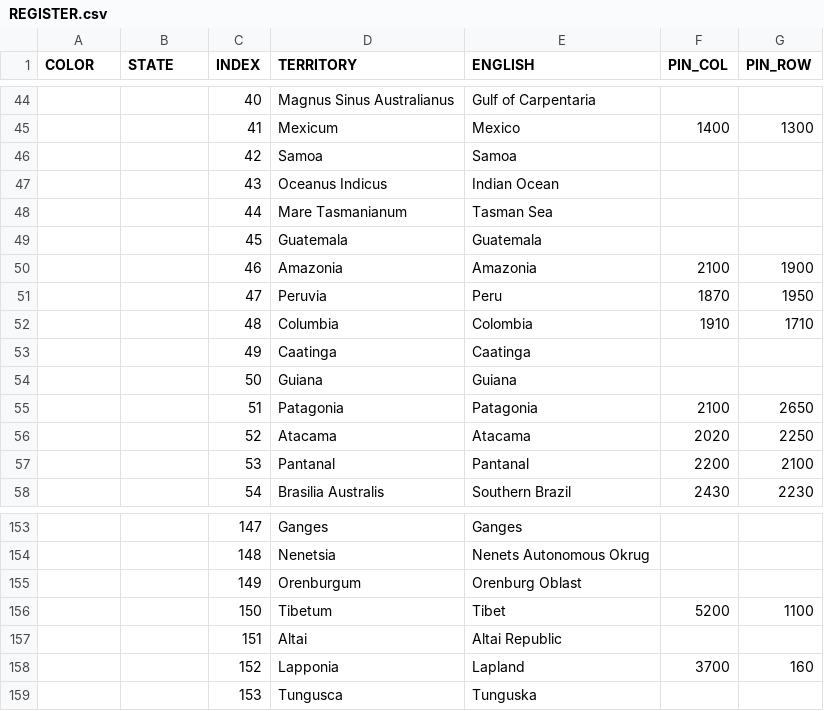
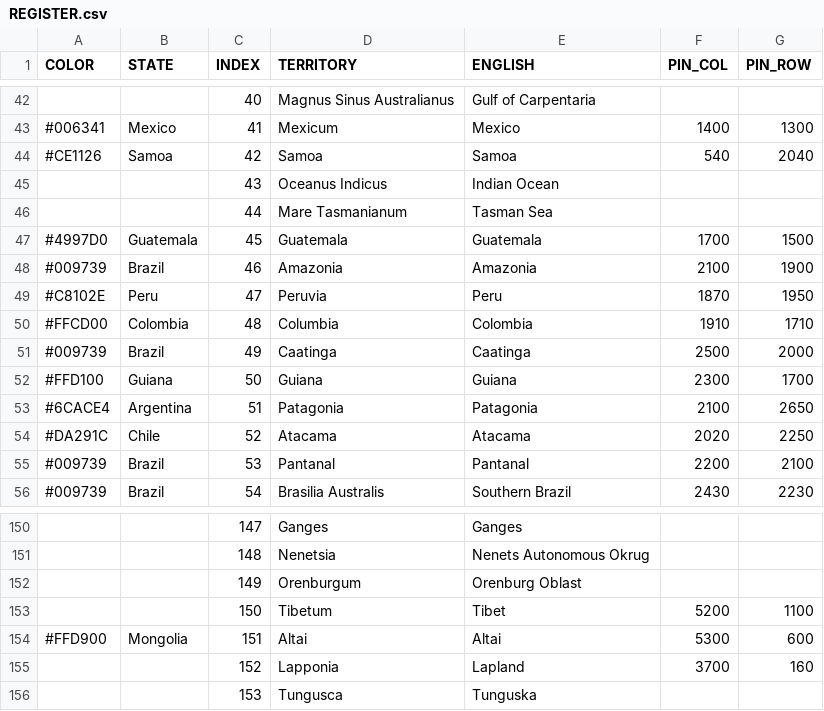
Before and after one commit to MountAye/map-nationstates-philosophers, a CSV file: REGISTER.csv, drawn as a sheet; only a part is shown, gaps mark what is left out; the diff covers the shown part only.

```diff
--- a/REGISTER.csv
+++ b/REGISTER.csv
@@ -44,15 +42,15 @@ COLOR,STATE,INDEX,TERRITORY,ENGLISH,PIN_COL,PIN_ROW
 ,,40,Magnus Sinus Australianus,Gulf of Carpentaria,,
-,,41,Mexicum,Mexico,1400,1300
-,,42,Samoa,Samoa,,
+#006341,Mexico,41,Mexicum,Mexico,1400,1300
+#CE1126,Samoa,42,Samoa,Samoa,540,2040
 ,,43,Oceanus Indicus,Indian Ocean,,
 ,,44,Mare Tasmanianum,Tasman Sea,,
-,,45,Guatemala,Guatemala,,
-,,46,Amazonia,Amazonia,2100,1900
-,,47,Peruvia,Peru,1870,1950
-,,48,Columbia,Colombia,1910,1710
-,,49,Caatinga,Caatinga,,
-,,50,Guiana,Guiana,,
-,,51,Patagonia,Patagonia,2100,2650
-,,52,Atacama,Atacama,2020,2250
-,,53,Pantanal,Pantanal,2200,2100
-,,54,Brasilia Australis,Southern Brazil,2430,2230
+#4997D0,Guatemala,45,Guatemala,Guatemala,1700,1500
+#009739,Brazil,46,Amazonia,Amazonia,2100,1900
+#C8102E,Peru,47,Peruvia,Peru,1870,1950
+#FFCD00,Colombia,48,Columbia,Colombia,1910,1710
+#009739,Brazil,49,Caatinga,Caatinga,2500,2000
+#FFD100,Guiana,50,Guiana,Guiana,2300,1700
+#6CACE4,Argentina,51,Patagonia,Patagonia,2100,2650
+#DA291C,Chile,52,Atacama,Atacama,2020,2250
+#009739,Brazil,53,Pantanal,Pantanal,2200,2100
+#009739,Brazil,54,Brasilia Australis,Southern Brazil,2430,2230
@@ -156,3 +153,3 @@ COLOR,STATE,INDEX,TERRITORY,ENGLISH,PIN_COL,PIN_ROW
 ,,150,Tibetum,Tibet,5200,1100
-,,151,Altai,Altai Republic,,
+#FFD900,Mongolia,151,Altai,Altai,5300,600
 ,,152,Lapponia,Lapland,3700,160
```
Also changed, not shown: 3 removed rows and 143 edited cells elsewhere in this file, 2 other files.
